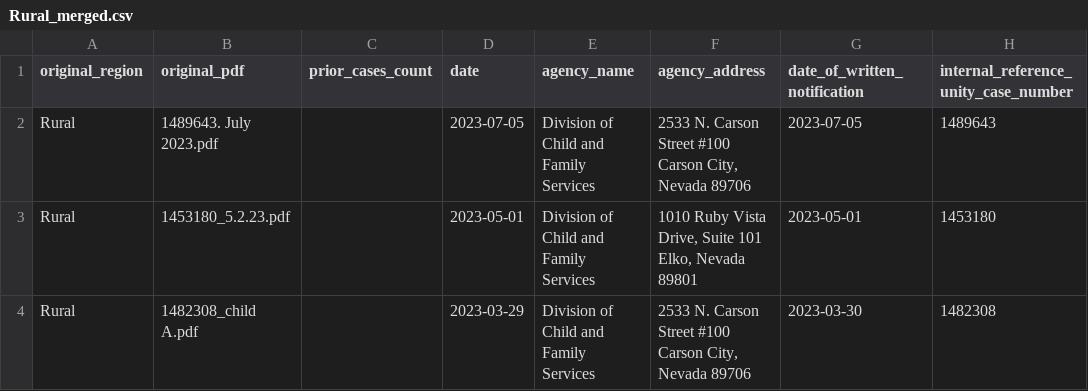
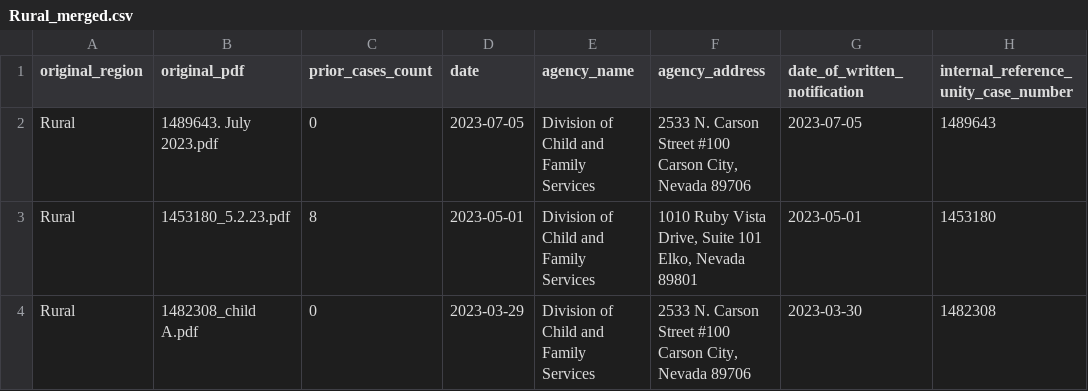
Before and after one commit to kevinkurek/state_of_nv_child_fatalities, a CSV file: output_files/Rural_merged.csv, drawn as a sheet; only a part is shown; the diff covers the shown part only; the diff names each change by its address in the sheet, - before the commit and + after, or states it on an @@ line.

Commit message:
dcfs scrape runs but dual location saving non-optimal, check output

```diff
--- a/output_files/Rural_merged.csv
+++ b/output_files/Rural_merged.csv
-C2 (prior_cases_count): (empty)
+C2 (prior_cases_count): 0
-C3 (prior_cases_count): (empty)
+C3 (prior_cases_count): 8
-C4 (prior_cases_count): (empty)
+C4 (prior_cases_count): 0
```
Also changed, not shown: 5 added rows and 2 edited cells elsewhere in this file, output_files/Rural_pdfs_prior_counts.csv, output_files/Washoe_pdfs_prior_counts.csv, 8 other files.
